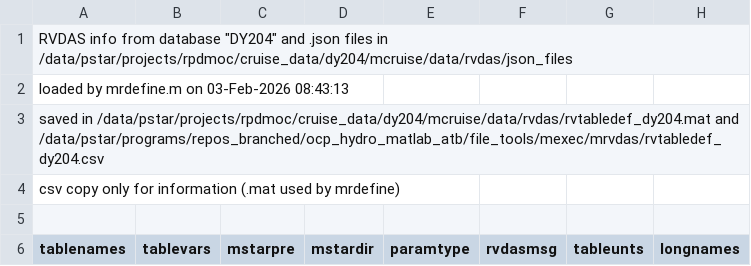
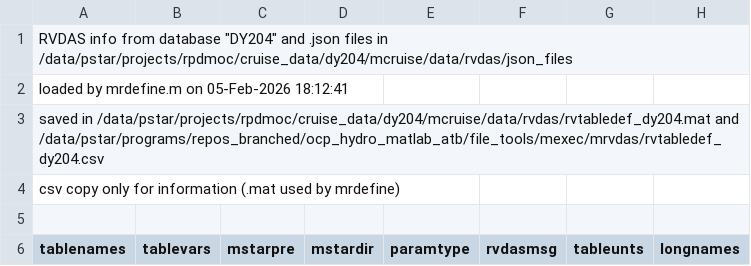
Before and after one commit to NOC-OCP/ocp_hydro_matlab, a CSV file: file_tools/mexec/mrvdas/rvtabledef_dy204.csv, drawn as a sheet; only a part is shown; the diff names each change by its address in the sheet, - before the commit and + after, or states it on an @@ line.

```diff
--- a/file_tools/mexec/mrvdas/rvtabledef_dy204.csv
+++ b/file_tools/mexec/mrvdas/rvtabledef_dy204.csv
-A2 (tablenames): loaded by mrdefine.m on 03-Feb-2026 08:43:13
+A2 (tablenames): loaded by mrdefine.m on 05-Feb-2026 18:12:41
```
Also changed, not shown: 1 other file.
